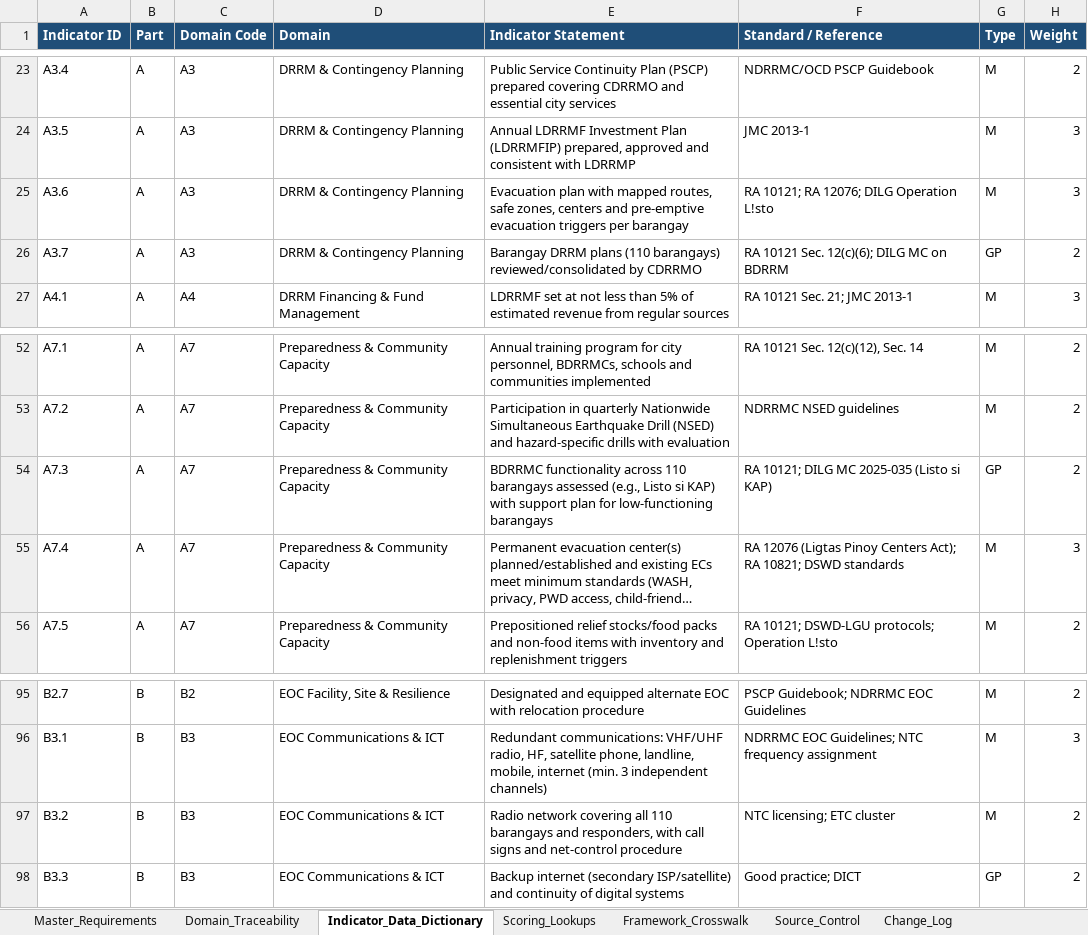
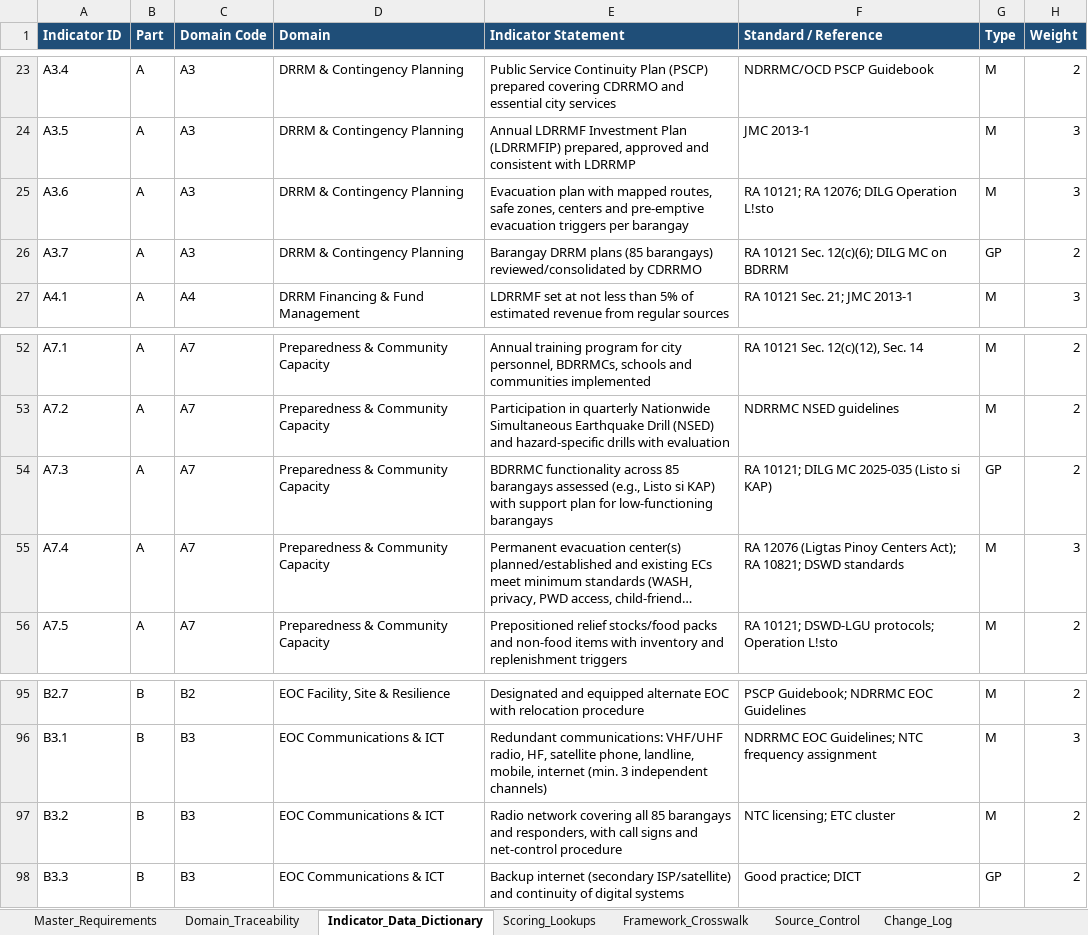
Before and after one commit to asilvainnovations/ormoc-drrmo, an Excel workbook: reference/Ormoc_CDRRMO_EOC_Master_Requirements_Traceability_and_140_Indicator_Data_Dictionary_v1.1.xlsx, sheet Indicator_Data_Dictionary, drawn as a sheet; only a part is shown, gaps mark what is left out; long unchanged cells end in …; values as stored, in another font and other column widths than the file's, no borders; charts and pictures and conditional formats and table styles not drawn; the diff names each change by its address in the sheet, - before the commit and + after, or states it on an @@ line.

```diff
--- a/reference/Ormoc_CDRRMO_EOC_Master_Requirements_Traceability_and_140_Indicator_Data_Dictionary_v1.1.xlsx (sheet Indicator_Data_Dictionary)
+++ b/reference/Ormoc_CDRRMO_EOC_Master_Requirements_Traceability_and_140_Indicator_Data_Dictionary_v1.1.xlsx (sheet Indicator_Data_Dictionary)
-E26 (Indicator Statement): …DRRM plans (110 barangays) reviewed/consolidated…
+E26 (Indicator Statement): …DRRM plans (85 barangays) reviewed/consolidated…
-E54 (Indicator Statement): …functionality across 110 barangays assessed…
+E54 (Indicator Statement): …functionality across 85 barangays assessed…
-E97 (Indicator Statement): …covering all 110 barangays and…
+E97 (Indicator Statement): …covering all 85 barangays and…
```
Also changed, not shown: reference/Ormoc_CDRRMO-EOC_Institutional_Assessment_Tool_v1.1.xlsx.
